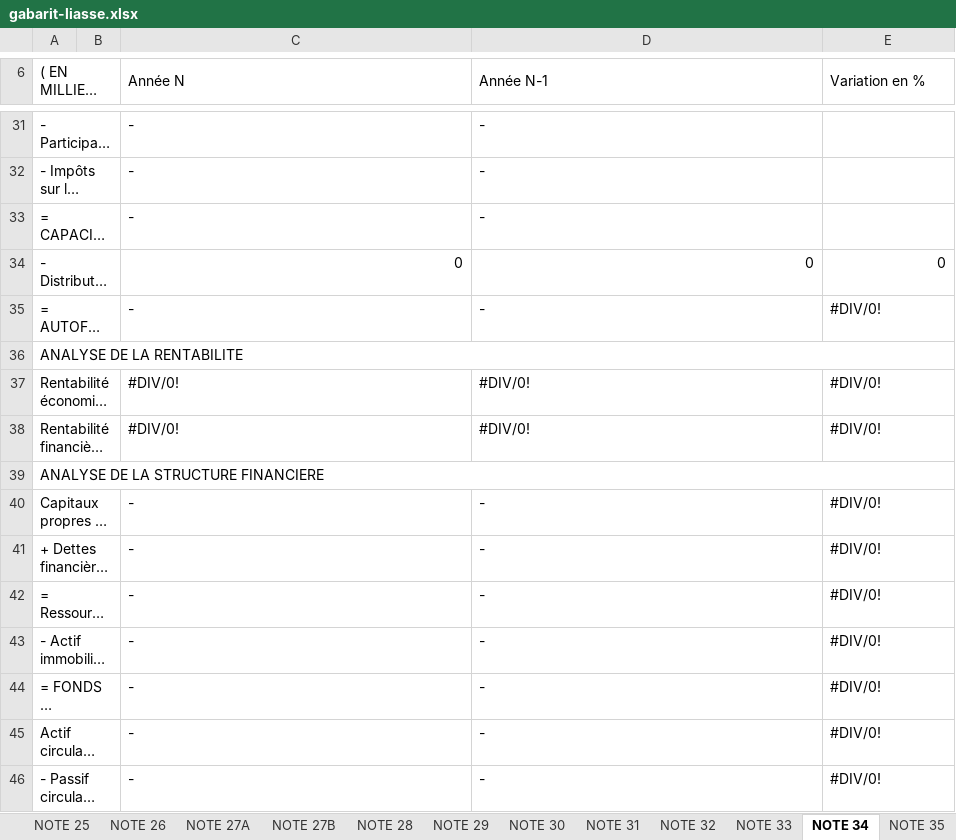
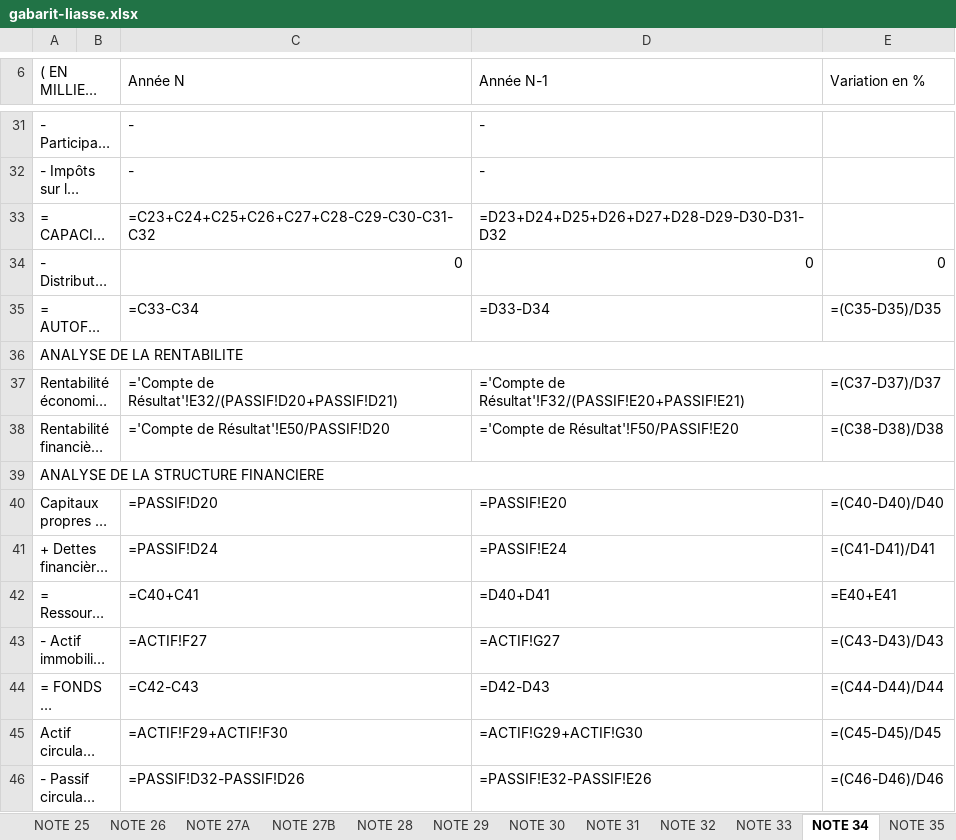
Before and after one commit to manatandu/Skill-Claude, an Excel workbook: .claude/skills/syscohada/liasse/assets/gabarit-liasse.xlsx, sheet NOTE 34, drawn as a sheet; only a part is shown, gaps mark what is left out; long unchanged cells end in …; values as stored, in another font and other column widths than the file's, no cell formats; formulas without a stored value are shown as written; charts and pictures not drawn; the diff covers the shown part only; the diff names each change by its address in the sheet, - before the commit and + after, or states it on an @@ line.

```diff
--- a/.claude/skills/syscohada/liasse/assets/gabarit-liasse.xlsx (sheet NOTE 34)
+++ b/.claude/skills/syscohada/liasse/assets/gabarit-liasse.xlsx (sheet NOTE 34)
-C33 (Année N): -
+C33 (Année N): =C23+C24+C25+C26+C27+C28-C29-C30-C31-C32
-D33 (Année N-1): -
+D33 (Année N-1): =D23+D24+D25+D26+D27+D28-D29-D30-D31-D32
-C35 (Année N): -
+C35 (Année N): =C33-C34
-D35 (Année N-1): -
+D35 (Année N-1): =D33-D34
-E35 (Variation en %): #DIV/0!
+E35 (Variation en %): =(C35-D35)/D35
-C37 (Année N): #DIV/0!
+C37 (Année N): ='Compte de Résultat'!E32/(PASSIF!D20+PASSIF!D21)
-D37 (Année N-1): #DIV/0!
+D37 (Année N-1): ='Compte de Résultat'!F32/(PASSIF!E20+PASSIF!E21)
-E37 (Variation en %): #DIV/0!
+E37 (Variation en %): =(C37-D37)/D37
-C38 (Année N): #DIV/0!
+C38 (Année N): ='Compte de Résultat'!E50/PASSIF!D20
-D38 (Année N-1): #DIV/0!
+D38 (Année N-1): ='Compte de Résultat'!F50/PASSIF!E20
-E38 (Variation en %): #DIV/0!
+E38 (Variation en %): =(C38-D38)/D38
-C40 (Année N): -
+C40 (Année N): =PASSIF!D20
-D40 (Année N-1): -
+D40 (Année N-1): =PASSIF!E20
-E40 (Variation en %): #DIV/0!
+E40 (Variation en %): =(C40-D40)/D40
-C41 (Année N): -
+C41 (Année N): =PASSIF!D24
-D41 (Année N-1): -
+D41 (Année N-1): =PASSIF!E24
-E41 (Variation en %): #DIV/0!
+E41 (Variation en %): =(C41-D41)/D41
-C42 (Année N): -
+C42 (Année N): =C40+C41
-D42 (Année N-1): -
+D42 (Année N-1): =D40+D41
-E42 (Variation en %): #DIV/0!
+E42 (Variation en %): =E40+E41
-C43 (Année N): -
+C43 (Année N): =ACTIF!F27
-D43 (Année N-1): -
+D43 (Année N-1): =ACTIF!G27
-E43 (Variation en %): #DIV/0!
+E43 (Variation en %): =(C43-D43)/D43
-C44 (Année N): -
+C44 (Année N): =C42-C43
-D44 (Année N-1): -
+D44 (Année N-1): =D42-D43
-E44 (Variation en %): #DIV/0!
+E44 (Variation en %): =(C44-D44)/D44
-C45 (Année N): -
+C45 (Année N): =ACTIF!F29+ACTIF!F30
-D45 (Année N-1): -
+D45 (Année N-1): =ACTIF!G29+ACTIF!G30
-E45 (Variation en %): #DIV/0!
+E45 (Variation en %): =(C45-D45)/D45
-C46 (Année N): -
+C46 (Année N): =PASSIF!D32-PASSIF!D26
-D46 (Année N-1): -
+D46 (Année N-1): =PASSIF!E32-PASSIF!E26
-E46 (Variation en %): #DIV/0!
+E46 (Variation en %): =(C46-D46)/D46
```
Also changed, not shown: 52 edited cells elsewhere in this sheet, sheet FICHE R1, sheet NOTE 27B, sheet ACTIF, sheet NOTE 3A, sheet NOTE 21, sheet NOTE 3C, 39 more sheets, cell formats, charts or pictures, .claude/skills/sycebnl/liasse/assets/gabarit-etats-associations.xlsx, .claude/skills/sycebnl/liasse/exemples/exemple-etats-associations.xlsx, 15 other files.
